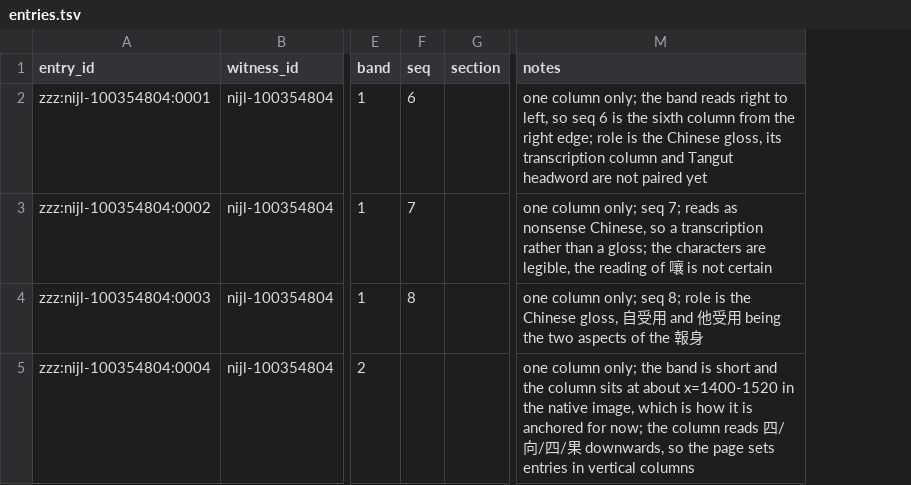
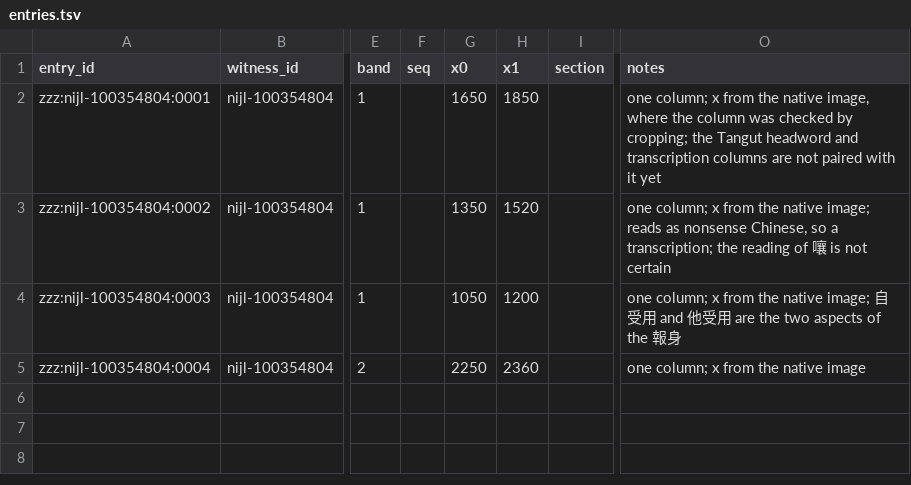
Before and after one commit to mkpoli/tangut-input, a TSV file: data/zhangzhongzhu/entries.tsv, drawn as a sheet; only a part is shown, gaps mark what is left out; addresses are those after the commit; the diff names each change by its address in the sheet, - before the commit and + after, or states it on an @@ line.

Commit message:
fix: anchor the 掌中珠 rows to measured pixels, not detected column numbers

```diff
--- a/data/zhangzhongzhu/entries.tsv
+++ b/data/zhangzhongzhu/entries.tsv
+column G (x0), rows 2-5: 1650 | 1350 | 1050 | 2250
+column H (x1), rows 2-5: 1850 | 1520 | 1200 | 2360
-F2 (seq): 6
+F2 (seq): (empty)
-O2 (notes): one column only; the band reads right to left, so seq 6 is the sixth column from the right edge; role is the Chinese gloss, its transcription column and Tangut headword are not paired yet
+O2 (notes): one column; x from the native image, where the column was checked by cropping; the Tangut headword and transcription columns are not paired with it yet
-F3 (seq): 7
+F3 (seq): (empty)
-O3 (notes): one column only; seq 7; reads as nonsense Chinese, so a transcription rather than a gloss; the characters are legible, the reading…
+O3 (notes): one column; x from the native image; reads as nonsense Chinese, so a transcription; the reading…
-F4 (seq): 8
+F4 (seq): (empty)
-O4 (notes): one column only; seq 8; role is the Chinese gloss, 自受用 and 他受用 being the two…
+O4 (notes): one column; x from the native image; 自受用 and 他受用 are the two…
-O5 (notes): one column only; the band is short and the column sits at about x=1400-1520 in the native image, which is how it is anchored for now; the column reads 四/向/四/果 downwards, so the page sets entries in vertical columns
+O5 (notes): one column; x from the native image
```
Also changed, not shown: 2 other files.
